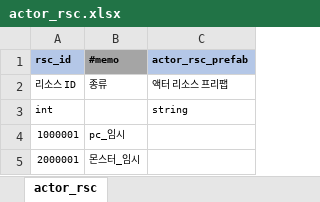
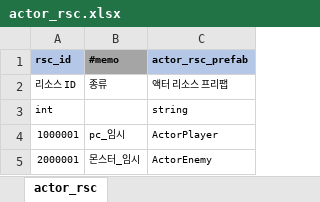
Before and after one commit to YerimYerim/Go.D.Taekwon, an Excel workbook: GameData/Excel/actor_rsc.xlsx, sheet actor_rsc, drawn as a sheet; values as stored, in another font and other column widths than the file's, no borders; the diff names each change by its address in the sheet, - before the commit and + after, or states it on an @@ line.

Commit message:
[yerim] Ap 와 Actor data 분리, monsterskillbase 생성

```diff
--- a/GameData/Excel/actor_rsc.xlsx (sheet actor_rsc)
+++ b/GameData/Excel/actor_rsc.xlsx (sheet actor_rsc)
-C4 (actor_rsc_prefab): (empty)
+C4 (actor_rsc_prefab): ActorPlayer
-C5 (actor_rsc_prefab): (empty)
+C5 (actor_rsc_prefab): ActorEnemy
```
Also changed, not shown: 18 other files.
